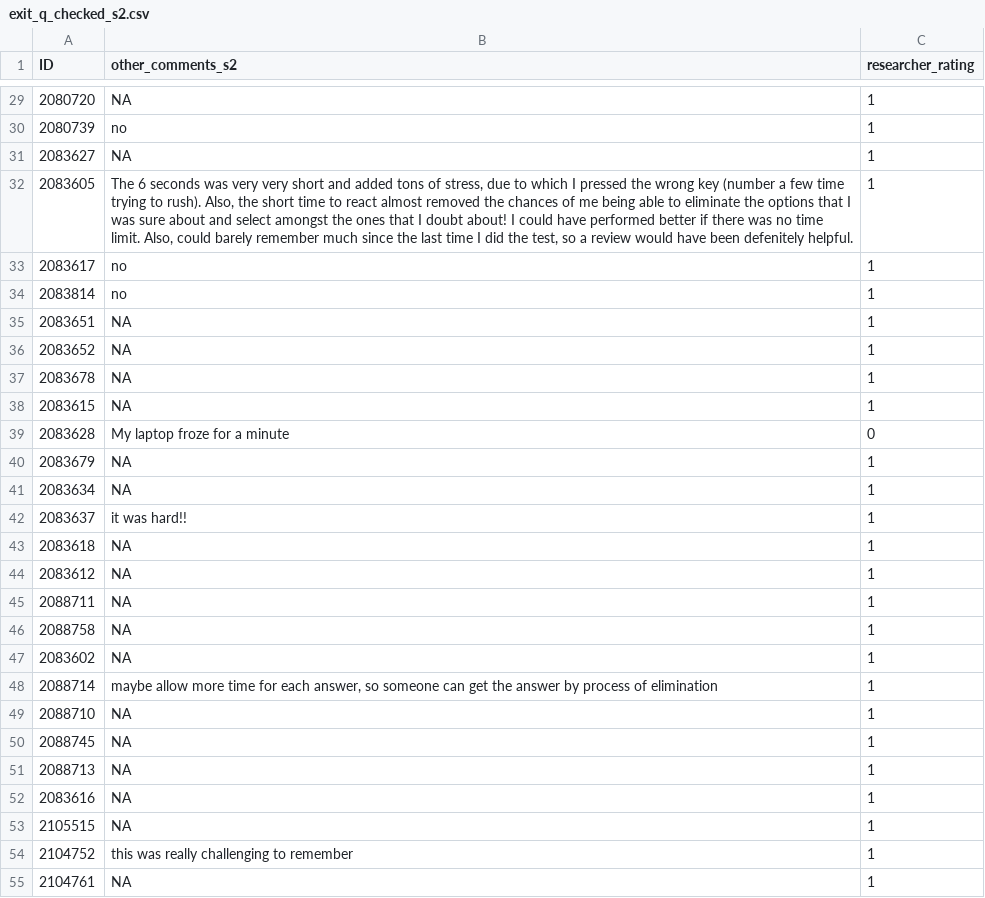
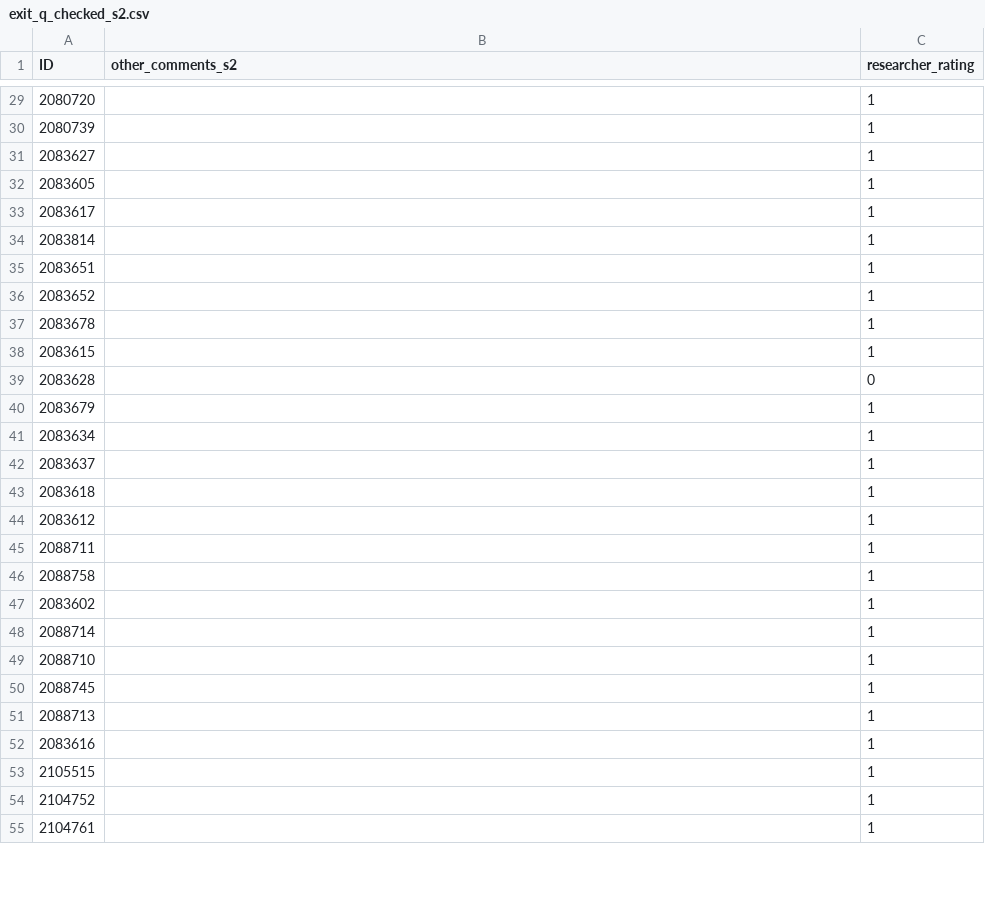
Before and after one commit to jspickering/registered-report-retrieval-transfer, a CSV file: data/exit_q_checked_s2.csv, drawn as a sheet; only a part is shown, gaps mark what is left out; the diff covers the shown part only.

```diff
--- a/data/exit_q_checked_s2.csv
+++ b/data/exit_q_checked_s2.csv
@@ -29,27 +29,27 @@ ID,other_comments_s2,researcher_rating
-2080720,NA,1
-2080739,no,1
-2083627,NA,1
-2083605,"The 6 seconds was very very short and added tons of stress, due to which I pressed the wrong key (number a few time trying to rush). Also, the short time to react almost removed the chances of me being able to eliminate the options that I was sure about and select amongst the ones that I doubt about! I could have performed better if there was no time limit. Also, could barely remember much since the last time I did the test, so a review would have been defenitely helpful.",1
-2083617,no,1
-2083814,no,1
-2083651,NA,1
-2083652,NA,1
-2083678,NA,1
-2083615,NA,1
-2083628,My laptop froze for a minute,0
-2083679,NA,1
-2083634,NA,1
-2083637,it was hard!!,1
-2083618,NA,1
-2083612,NA,1
-2088711,NA,1
-2088758,NA,1
-2083602,NA,1
-2088714,"maybe allow more time for each answer, so someone can get the answer by process of elimination",1
-2088710,NA,1
-2088745,NA,1
-2088713,NA,1
-2083616,NA,1
-2105515,NA,1
-2104752,this was really challenging to remember,1
-2104761,NA,1
+2080720,,1
+2080739,,1
+2083627,,1
+2083605,,1
+2083617,,1
+2083814,,1
+2083651,,1
+2083652,,1
+2083678,,1
+2083615,,1
+2083628,,0
+2083679,,1
+2083634,,1
+2083637,,1
+2083618,,1
+2083612,,1
+2088711,,1
+2088758,,1
+2083602,,1
+2088714,,1
+2088710,,1
+2088745,,1
+2088713,,1
+2083616,,1
+2105515,,1
+2104752,,1
+2104761,,1
```
Also changed, not shown: 88 edited cells elsewhere in this file, 1 other file.
